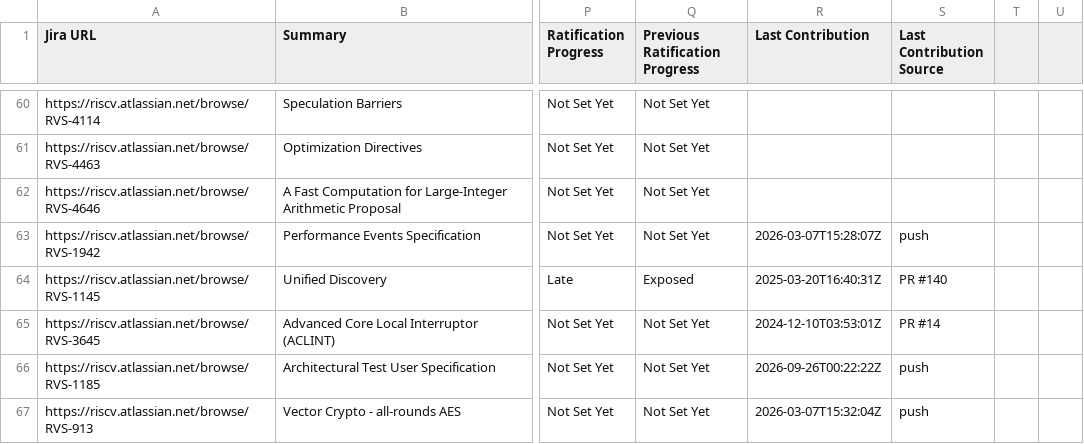
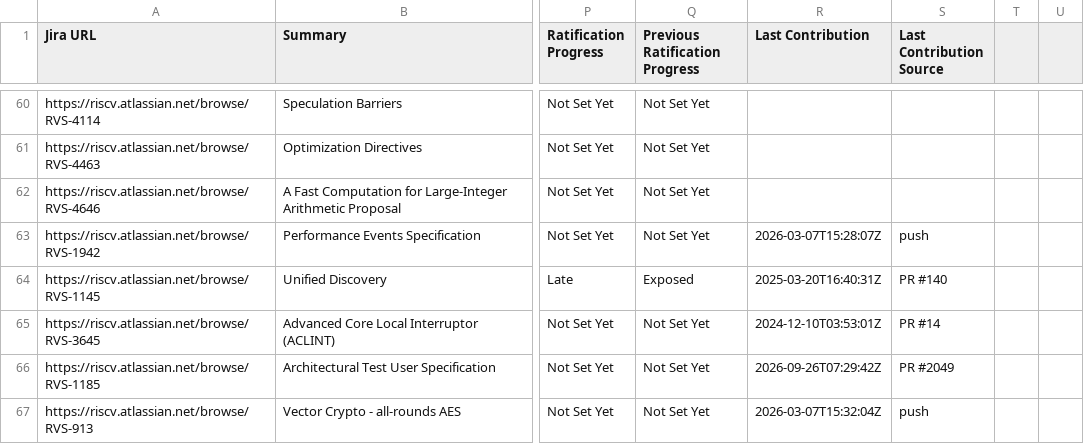
Before and after one commit to riscv/adm-spec-dashboard, a CSV file: web-ui/public/latest.csv, drawn as a sheet; only a part is shown, gaps mark what is left out; the diff names each change by its address in the sheet, - before the commit and + after, or states it on an @@ line.

```diff
--- a/web-ui/public/latest.csv
+++ b/web-ui/public/latest.csv
-R66 (Last Contribution): 2026-09-26T00:22:22Z
+R66 (Last Contribution): 2026-09-26T07:29:42Z
-S66 (Last Contribution Source): push
+S66 (Last Contribution Source): PR #2049
```
Also changed, not shown: 1 other file.
